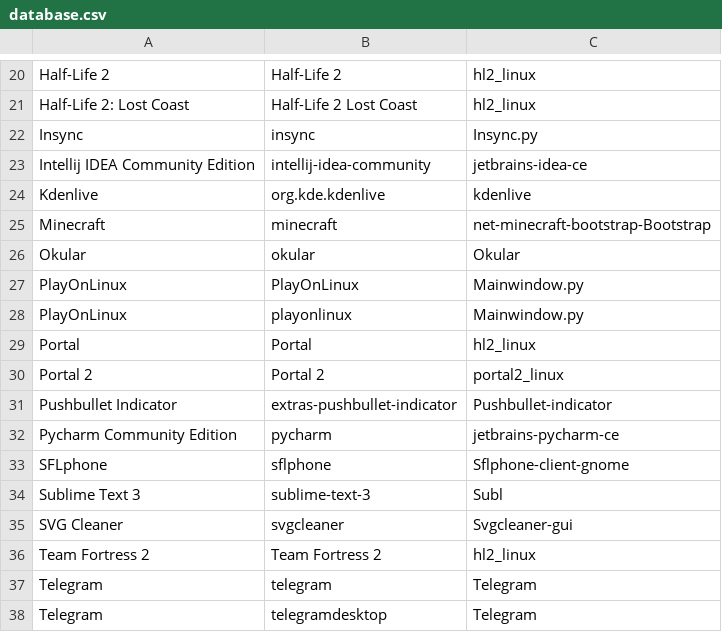
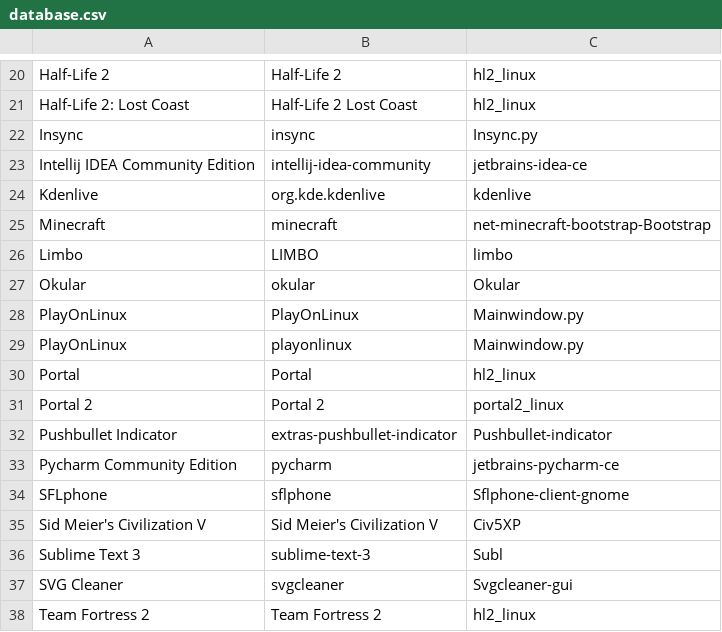
Before and after one commit to bilelmoussaoui/StartupWMClassFixer, a CSV file: database.csv, drawn as a sheet; only a part is shown, gaps mark what is left out; the shorter side is filled out with more unchanged rows.

Commit message:
Add Limbo & Sid Meier's Civilization V

```diff
--- a/database.csv
+++ b/database.csv
@@ -25,2 +25,3 @@ Kdenlive,org.kde.kdenlive,kdenlive
 Minecraft,minecraft,net-minecraft-bootstrap-Bootstrap
+Limbo,LIMBO,limbo
 Okular,okular,Okular
@@ -33,2 +34,3 @@ Pycharm Community Edition,pycharm,jetbrains-pycharm-ce
 SFLphone,sflphone,Sflphone-client-gnome
+Sid Meier's Civilization V,Sid Meier's Civilization V,Civ5XP
 Sublime Text 3,sublime-text-3,Subl
```
